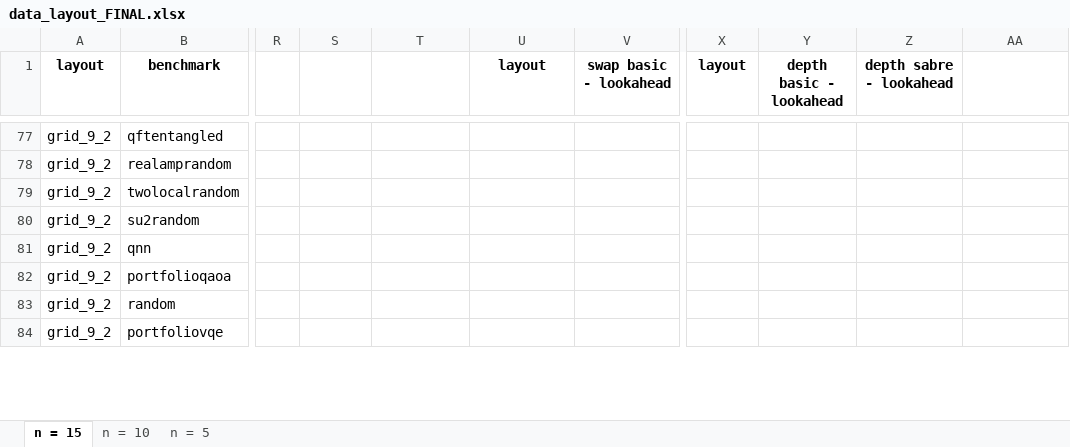
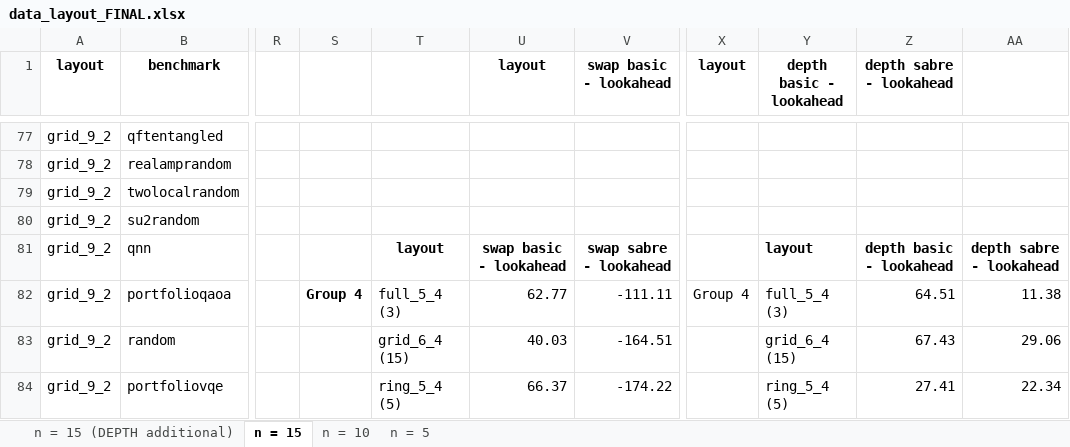
Before and after one commit to natashaval/qubit-mapping-distributed-qc, an Excel workbook: excel/data_layout_FINAL.xlsx, sheet n = 15, drawn as a sheet; only a part is shown, gaps mark what is left out; values as stored, in another font and other column widths than the file's, no borders; charts and pictures not drawn; the diff covers the shown part only; the diff names each change by its address in the sheet, - before the commit and + after, or states it on an @@ line.

```diff
--- a/excel/data_layout_FINAL.xlsx (sheet n = 15)
+++ b/excel/data_layout_FINAL.xlsx (sheet n = 15)
+sheet tab: n = 15 (DEPTH additional)
-T81: (empty)
+T81: layout
-U81 (layout): (empty)
+U81 (layout): swap basic - lookahead
-V81 (swap basic - lookahead): (empty)
+V81 (swap basic - lookahead): swap sabre - lookahead
-Y81 (depth basic - lookahead): (empty)
+Y81 (depth basic - lookahead): layout
-Z81 (depth sabre - lookahead): (empty)
+Z81 (depth sabre - lookahead): depth basic - lookahead
-AA81: (empty)
+AA81: depth sabre - lookahead
-S82: (empty)
+S82: Group 4
-T82: (empty)
+T82: full_5_4 (3)
-U82 (layout): (empty)
+U82 (layout): 62.77
-V82 (swap basic - lookahead): (empty)
+V82 (swap basic - lookahead): -111.11
-X82 (layout): (empty)
+X82 (layout): Group 4
-Y82 (depth basic - lookahead): (empty)
+Y82 (depth basic - lookahead): full_5_4 (3)
-Z82 (depth sabre - lookahead): (empty)
+Z82 (depth sabre - lookahead): 64.51
-AA82: (empty)
+AA82: 11.38
-T83: (empty)
+T83: grid_6_4 (15)
-U83 (layout): (empty)
+U83 (layout): 40.03
-V83 (swap basic - lookahead): (empty)
+V83 (swap basic - lookahead): -164.51
-Y83 (depth basic - lookahead): (empty)
+Y83 (depth basic - lookahead): grid_6_4 (15)
-Z83 (depth sabre - lookahead): (empty)
+Z83 (depth sabre - lookahead): 67.43
-AA83: (empty)
+AA83: 29.06
-T84: (empty)
+T84: ring_5_4 (5)
-U84 (layout): (empty)
+U84 (layout): 66.37
-V84 (swap basic - lookahead): (empty)
+V84 (swap basic - lookahead): -174.22
-Y84 (depth basic - lookahead): (empty)
+Y84 (depth basic - lookahead): ring_5_4 (5)
-Z84 (depth sabre - lookahead): (empty)
+Z84 (depth sabre - lookahead): 27.41
-AA84: (empty)
+AA84: 22.34
```
Also changed, not shown: 191 edited cells and cell formats elsewhere in this sheet, formulas that keep their value, charts or pictures, excel/data_benchmark_FINAL.xlsx, 13 other files.
